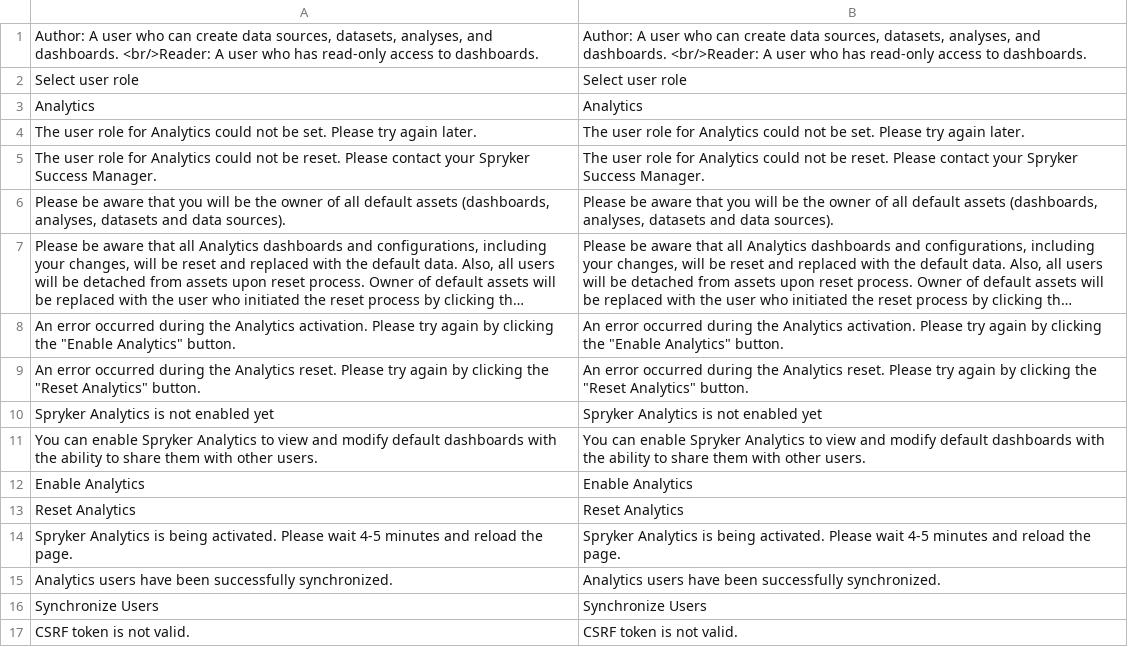
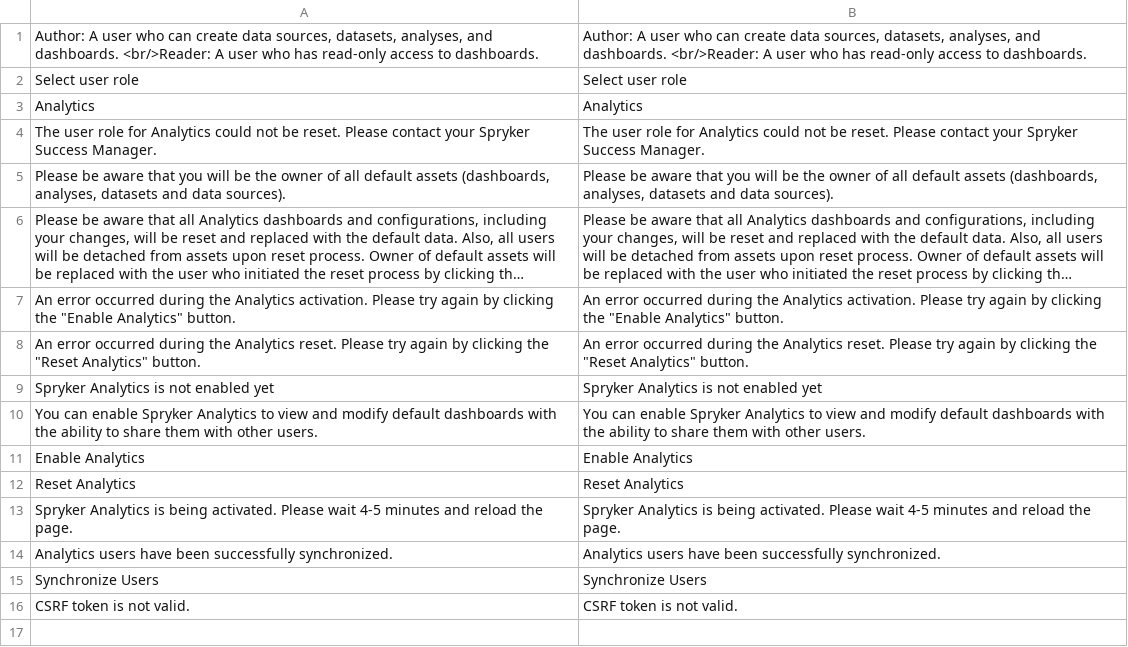
Before and after one commit to spryker-eco/amazon-quicksight, a CSV file: data/translation/Zed/en_US.csv, drawn as a sheet; long unchanged cells end in …; the diff names each change by its address in the sheet, - before the commit and + after, or states it on an @@ line.

```diff
--- a/data/translation/Zed/en_US.csv
+++ b/data/translation/Zed/en_US.csv
-row 4: The user role for Analytics could not be set. Please try again later. | The user role for Analytics could not be set. Please try again later.
```
Also changed, not shown: data/translation/Zed/de_DE.csv, 17 other files.
